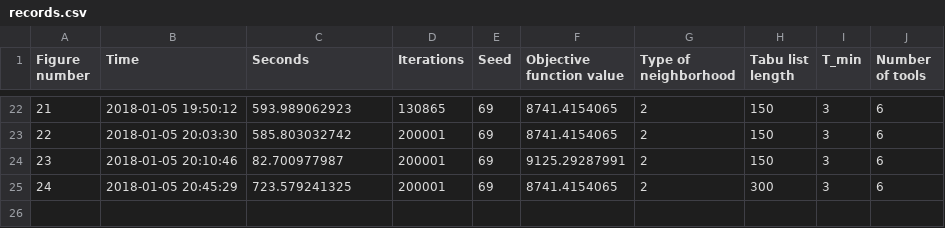
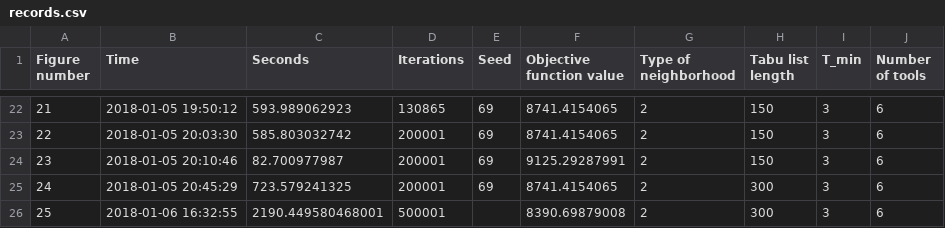
Before and after one commit to styczen/PCB-drilling-problem, a CSV file: records.csv, drawn as a sheet; only a part is shown, gaps mark what is left out.

```diff
--- a/records.csv
+++ b/records.csv
@@ -25 +25,2 @@ Figure number,Time,Seconds,Iterations,Seed,Objective function value,Type of neig
 24,2018-01-05 20:45:29,723.579241325,200001,69,8741.4154065,2,300,3,6
+25,2018-01-06 16:32:55,2190.449580468001,500001,,8390.69879008,2,300,3,6
```
Also changed, not shown: 7 other files.
